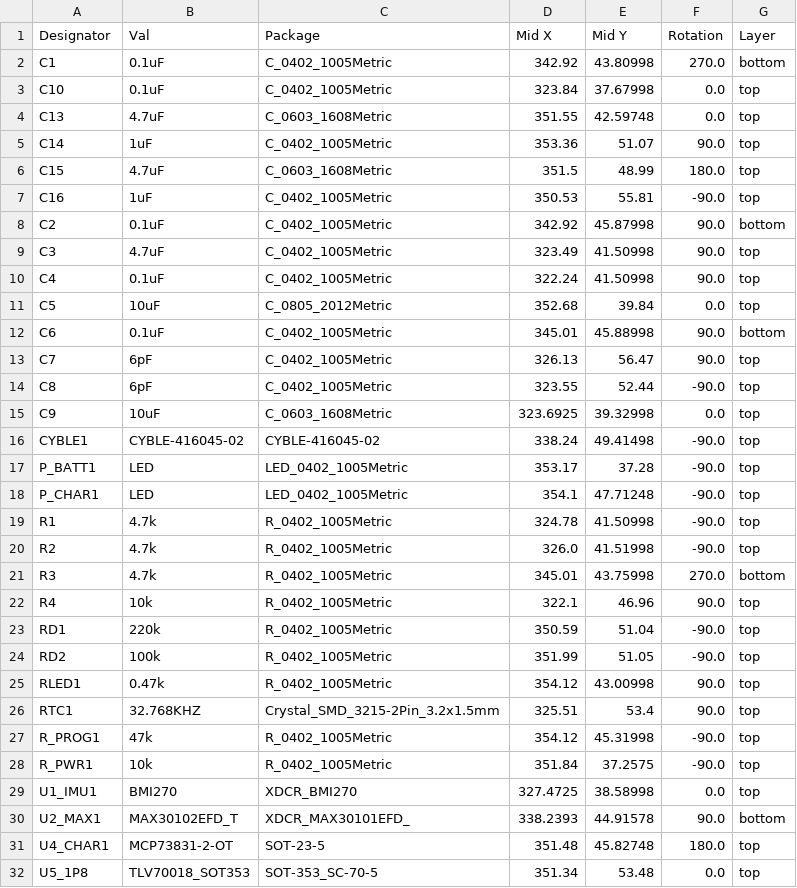
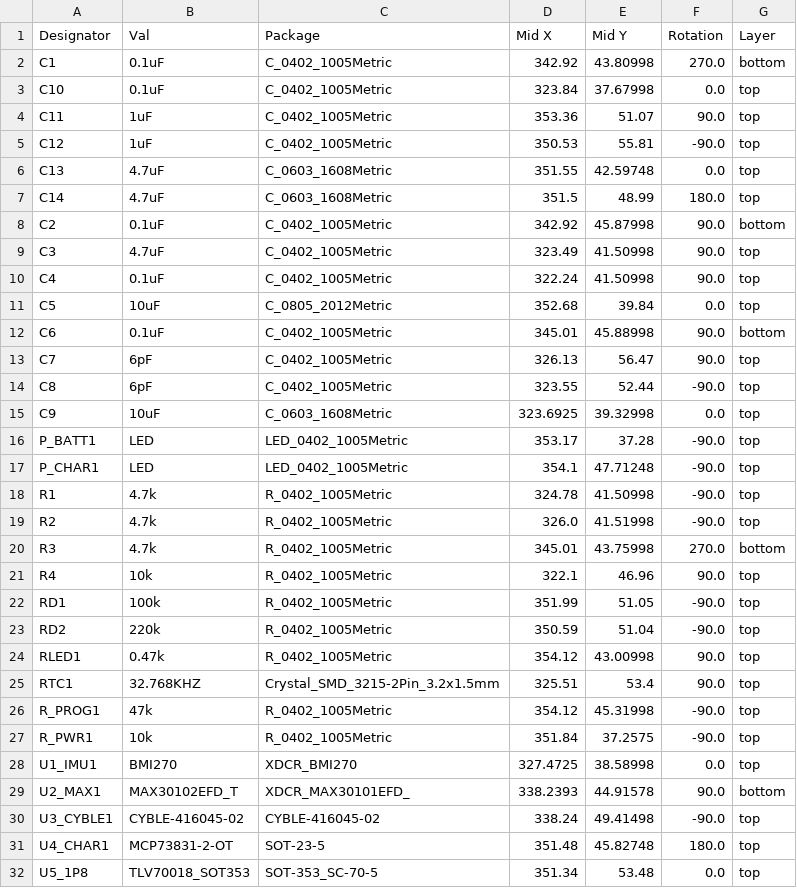
Before and after one commit to chancehowarth33/OpenBand, a CSV file: altium/watchwise_main/jlcpcb/production_files/CPL-watchwise_main.csv, drawn as a sheet.

```diff
--- a/altium/watchwise_main/jlcpcb/production_files/CPL-watchwise_main.csv
+++ b/altium/watchwise_main/jlcpcb/production_files/CPL-watchwise_main.csv
@@ -3,6 +3,6 @@ C1,0.1uF,C_0402_1005Metric,342.92,43.80998,270.0,bottom
 C10,0.1uF,C_0402_1005Metric,323.84,37.67998,0.0,top
+C11,1uF,C_0402_1005Metric,353.36,51.07,90.0,top
+C12,1uF,C_0402_1005Metric,350.53,55.81,-90.0,top
 C13,4.7uF,C_0603_1608Metric,351.55,42.59748,0.0,top
-C14,1uF,C_0402_1005Metric,353.36,51.07,90.0,top
-C15,4.7uF,C_0603_1608Metric,351.5,48.99,180.0,top
-C16,1uF,C_0402_1005Metric,350.53,55.81,-90.0,top
+C14,4.7uF,C_0603_1608Metric,351.5,48.99,180.0,top
 C2,0.1uF,C_0402_1005Metric,342.92,45.87998,90.0,bottom
@@ -15,3 +15,2 @@ C8,6pF,C_0402_1005Metric,323.55,52.44,-90.0,top
 C9,10uF,C_0603_1608Metric,323.6925,39.32998,0.0,top
-CYBLE1,CYBLE-416045-02,CYBLE-416045-02,338.24,49.41498,-90.0,top
 P_BATT1,LED,LED_0402_1005Metric,353.17,37.28,-90.0,top
@@ -22,4 +21,4 @@ R3,4.7k,R_0402_1005Metric,345.01,43.75998,270.0,bottom
 R4,10k,R_0402_1005Metric,322.1,46.96,90.0,top
-RD1,220k,R_0402_1005Metric,350.59,51.04,-90.0,top
-RD2,100k,R_0402_1005Metric,351.99,51.05,-90.0,top
+RD1,100k,R_0402_1005Metric,351.99,51.05,-90.0,top
+RD2,220k,R_0402_1005Metric,350.59,51.04,-90.0,top
 RLED1,0.47k,R_0402_1005Metric,354.12,43.00998,90.0,top
@@ -30,2 +29,3 @@ U1_IMU1,BMI270,XDCR_BMI270,327.4725,38.58998,0.0,top
 U2_MAX1,MAX30102EFD_T,XDCR_MAX30101EFD_,338.2393,44.91578,90.0,bottom
+U3_CYBLE1,CYBLE-416045-02,CYBLE-416045-02,338.24,49.41498,-90.0,top
 U4_CHAR1,MCP73831-2-OT,SOT-23-5,351.48,45.82748,180.0,top
```
Also changed, not shown: altium/watchwise_main/jlcpcb/production_files/BOM-watchwise_main.csv, 22 other files.
